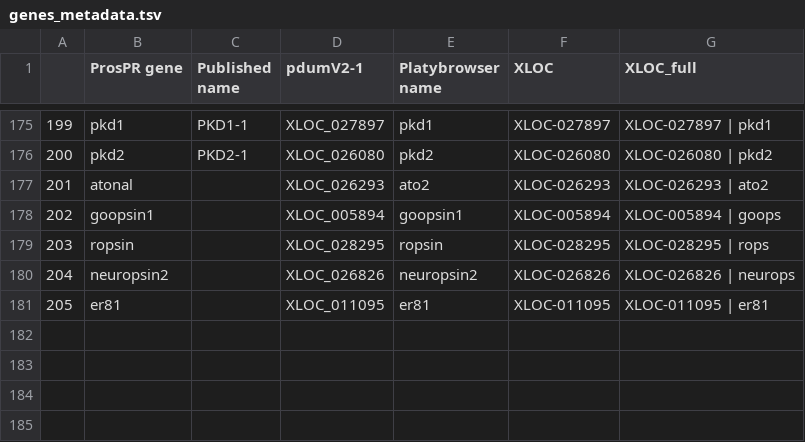
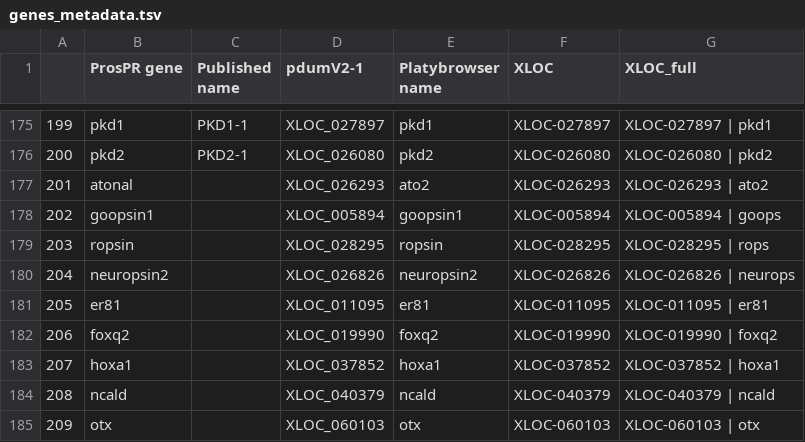
Before and after one commit to Buglakova/platy_scrnaseq_integration, a TSV file: data/scrnaseq_atlas/genes_metadata.tsv, drawn as a sheet; only a part is shown, gaps mark what is left out; the diff names each change by its address in the sheet, - before the commit and + after, or states it on an @@ line.

```diff
--- a/data/scrnaseq_atlas/genes_metadata.tsv
+++ b/data/scrnaseq_atlas/genes_metadata.tsv
+row 182: 206 | foxq2 |  | XLOC_019990 | foxq2 | XLOC-019990 | XLOC-019990 | foxq2
+row 183: 207 | hoxa1 |  | XLOC_037852 | hoxa1 | XLOC-037852 | XLOC-037852 | hoxa1
+row 184: 208 | ncald |  | XLOC_040379 | ncald | XLOC-040379 | XLOC-040379 | ncald
+row 185: 209 | otx |  | XLOC_060103 | otx | XLOC-060103 | XLOC-060103 | otx
```
Also changed, not shown: 7 other files.
